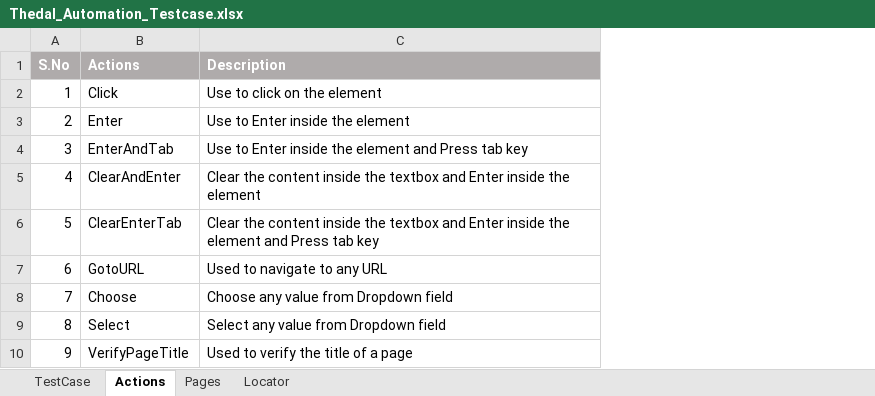
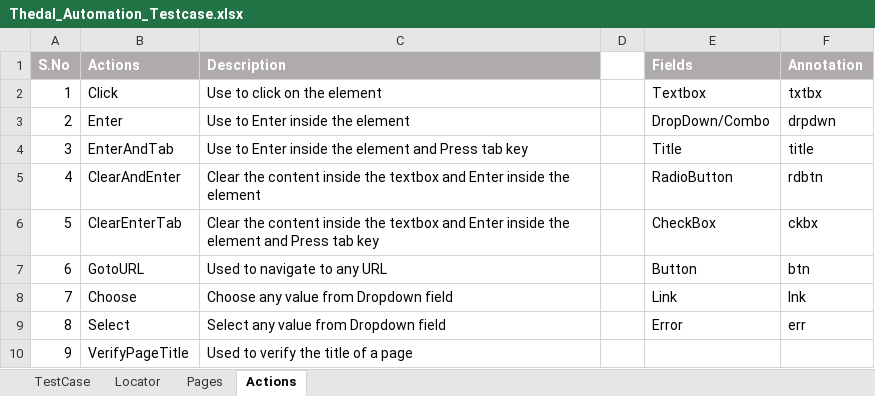
Before and after one commit to sasinandhu/Thedal, an Excel workbook: Thedal/resource/TestCase/Thedal_Automation_Testcase.xlsx, sheet Actions, drawn as a sheet; only a part is shown; values as stored, in another font and other column widths than the file's, no borders; the diff names each change by its address in the sheet, - before the commit and + after, or states it on an @@ line.

```diff
--- a/Thedal/resource/TestCase/Thedal_Automation_Testcase.xlsx (sheet Actions)
+++ b/Thedal/resource/TestCase/Thedal_Automation_Testcase.xlsx (sheet Actions)
@@ sheet tab order changed: TestCase | Locator | Pages | Actions @@
+column D, empty
+column E (Fields), rows 2-9: Textbox | DropDown/Combo | Title | RadioButton | CheckBox | Button | Link | Error
+column F (Annotation), rows 2-9: txtbx | drpdwn | title | rdbtn | ckbx | btn | lnk | err
```
Also changed, not shown: sheet Locator, sheet TestCase, sheet Pages, 11 other files.
